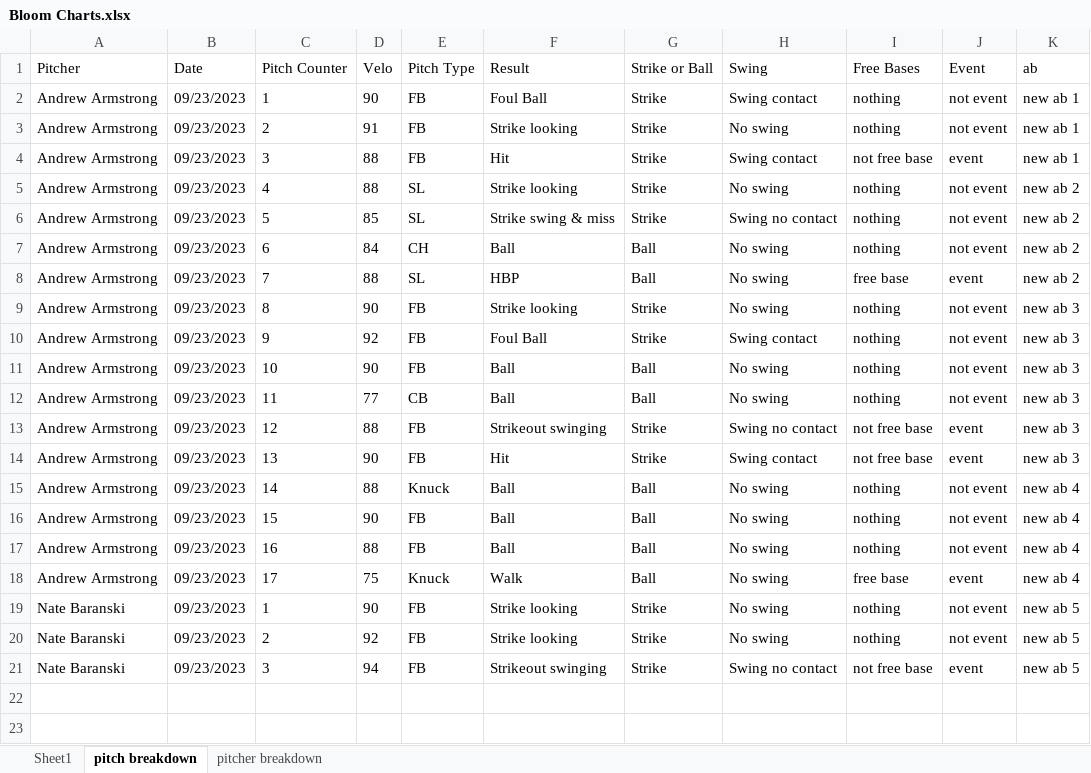
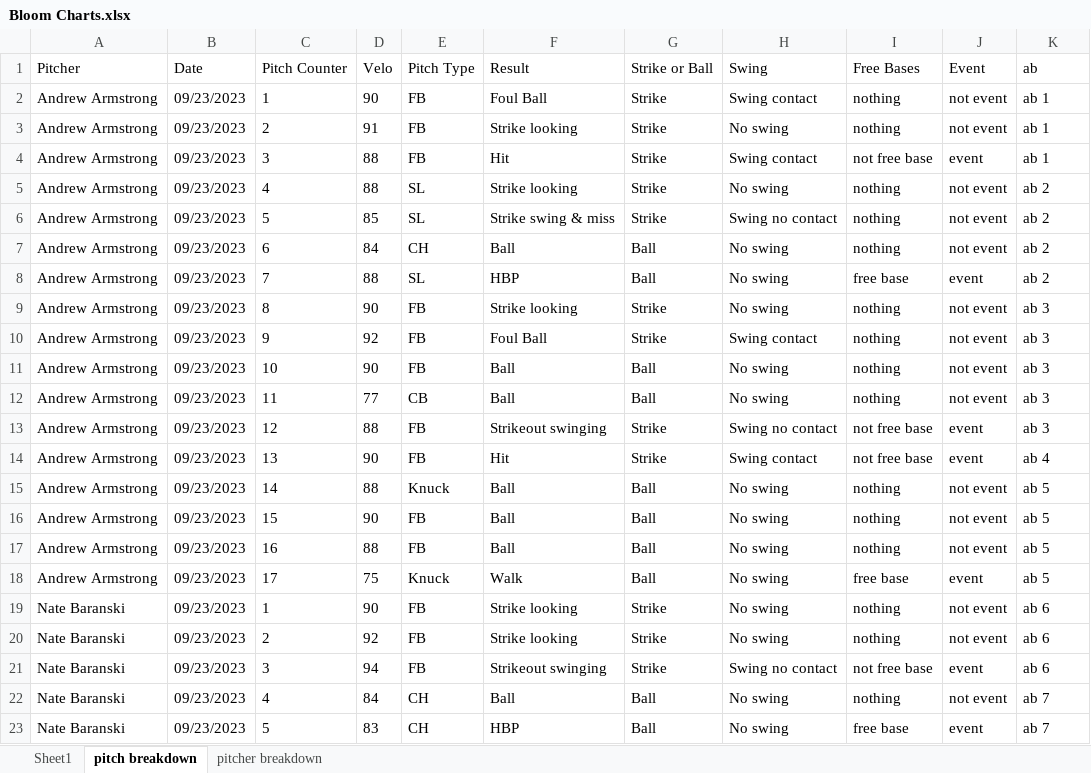
Before and after one commit to drewbeno1/data_base, an Excel workbook: Bloom Charts.xlsx, sheet pitch breakdown, drawn as a sheet; values as stored, in another font and other column widths than the file's, no borders; the diff names each change by its address in the sheet, - before the commit and + after, or states it on an @@ line.

Commit message:
ran exe file for version 0.1 and continued working on Pitch count tracking

```diff
--- a/Bloom Charts.xlsx (sheet pitch breakdown)
+++ b/Bloom Charts.xlsx (sheet pitch breakdown)
-K2:K4 (ab): new ab 1
+K2:K4 (ab): ab 1
-K5:K8 (ab): new ab 2
+K5:K8 (ab): ab 2
-K9:K13 (ab): new ab 3
+K9:K13 (ab): ab 3
-K14 (ab): new ab 3
+K14 (ab): ab 4
-K15:K18 (ab): new ab 4
+K15:K18 (ab): ab 5
-K19:K21 (ab): new ab 5
+K19:K21 (ab): ab 6
+row 22: Nate Baranski | 09/23/2023 | 4 | 84 | CH | Ball | Ball | No swing | nothing | not event | ab 7
+row 23: Nate Baranski | 09/23/2023 | 5 | 83 | CH | HBP | Ball | No swing | free base | event | ab 7
```
Also changed, not shown: sheet Sheet1, sheet pitcher breakdown, 23 other files.
